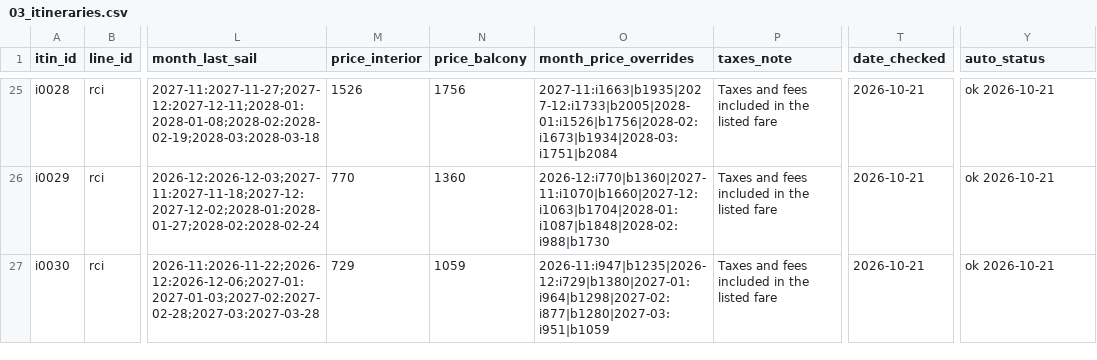
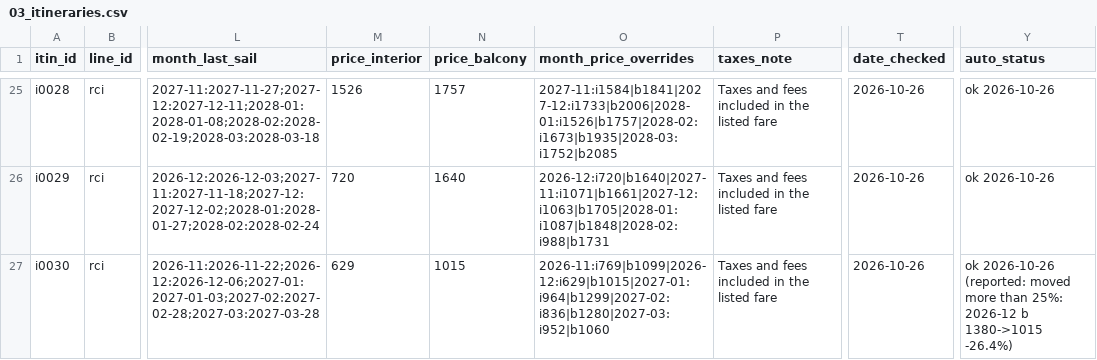
Before and after one commit to lpant29-cmyk/cruiselineadvisors, a CSV file: lp-system/data/03_itineraries.csv, drawn as a sheet; only a part is shown, gaps mark what is left out; the diff covers the shown part only; the diff names each change by its address in the sheet, - before the commit and + after, or states it on an @@ line.

```diff
--- a/lp-system/data/03_itineraries.csv
+++ b/lp-system/data/03_itineraries.csv
-N25 (price_balcony): 1756
+N25 (price_balcony): 1757
-O25 (month_price_overrides): 2027-11:i1663|b1935|2027-12:i1733|b2005|2028-01:i1526|b1756|2028-02:i1673|b1934|2028-03:i1751|b2084
+O25 (month_price_overrides): 2027-11:i1584|b1841|2027-12:i1733|b2006|2028-01:i1526|b1757|2028-02:i1673|b1935|2028-03:i1752|b2085
-T25:T27 (date_checked): 2026-10-21
+T25:T27 (date_checked): 2026-10-26
-Y25:Y26 (auto_status): ok 2026-10-21
+Y25:Y26 (auto_status): ok 2026-10-26
-M26 (price_interior): 770
+M26 (price_interior): 720
-N26 (price_balcony): 1360
+N26 (price_balcony): 1640
-O26 (month_price_overrides): 2026-12:i770|b1360|2027-11:i1070|b1660|2027-12:i1063|b1704|2028-01:i1087|b1848|2028-02:i988|b1730
+O26 (month_price_overrides): 2026-12:i720|b1640|2027-11:i1071|b1661|2027-12:i1063|b1705|2028-01:i1087|b1848|2028-02:i988|b1731
-M27 (price_interior): 729
+M27 (price_interior): 629
-N27 (price_balcony): 1059
+N27 (price_balcony): 1015
-O27 (month_price_overrides): 2026-11:i947|b1235|2026-12:i729|b1380|2027-01:i964|b1298|2027-02:i877|b1280|2027-03:i951|b1059
+O27 (month_price_overrides): 2026-11:i769|b1099|2026-12:i629|b1015|2027-01:i964|b1299|2027-02:i836|b1280|2027-03:i952|b1060
-Y27 (auto_status): ok 2026-10-21
+Y27 (auto_status): ok 2026-10-26 (reported: moved more than 25%: 2026-12 b 1380->1015 -26.4%)
```
Also changed, not shown: 149 edited cells elsewhere in this file, 38 other files.
